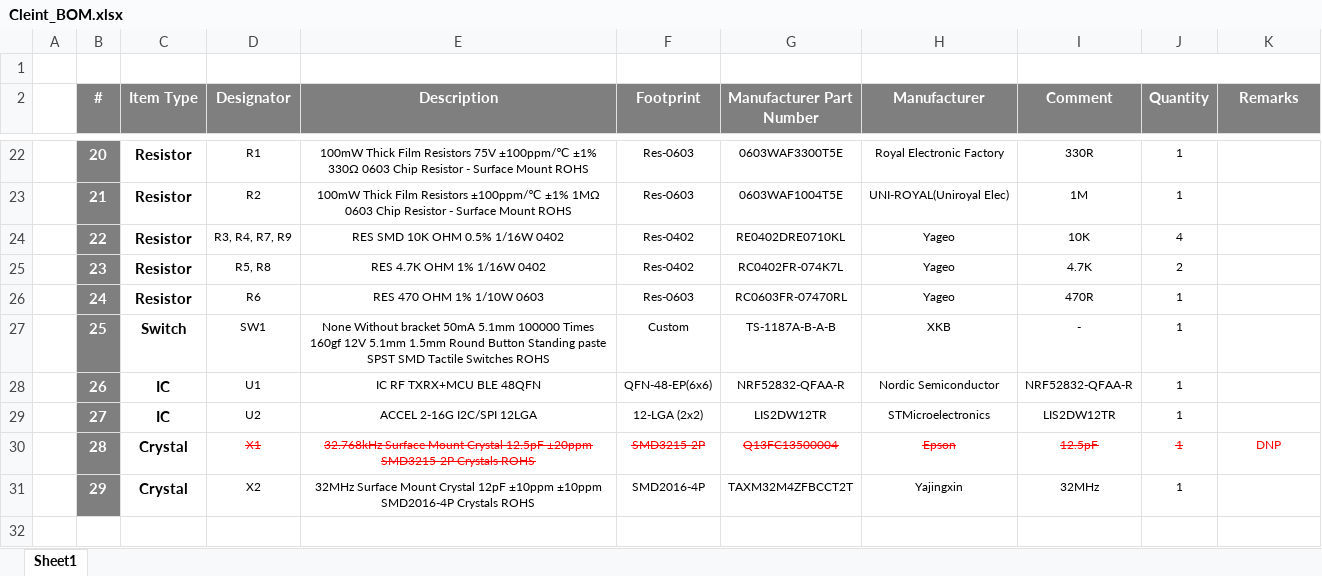
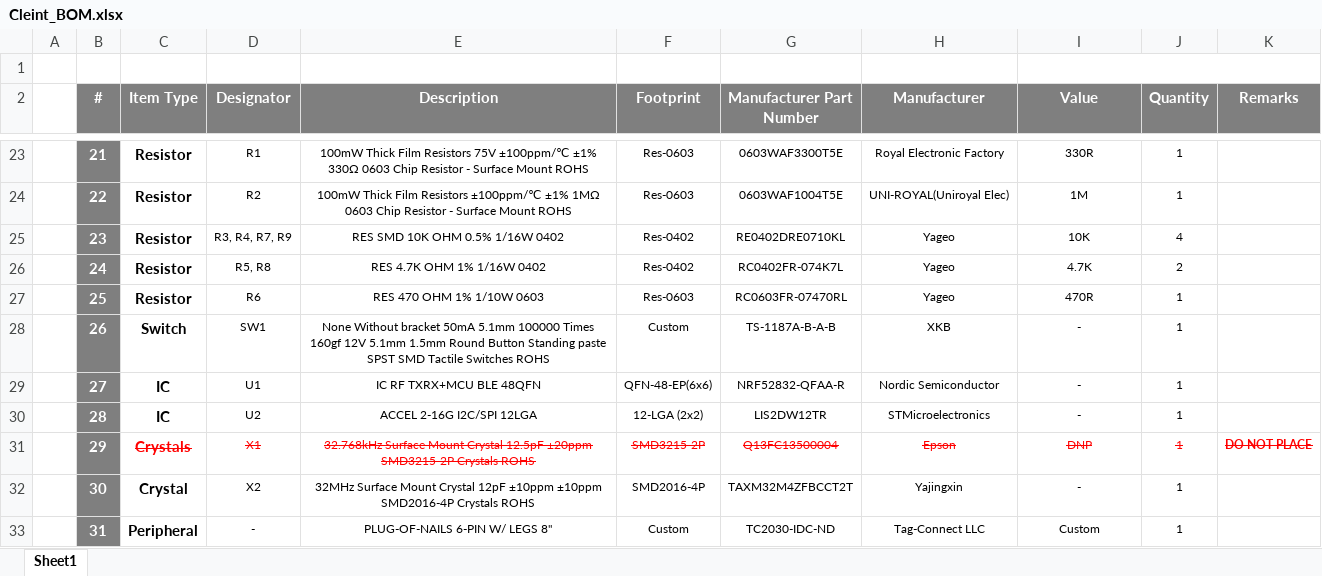
Before and after one commit to eSpark-Backup/anzora-slanukov-design-review, an Excel workbook: Design Files/BLE_Quick Switch V5/BOM/Cleint_BOM.xlsx, sheet Sheet1, drawn as a sheet; only a part is shown, gaps mark what is left out; values as stored, in another font and other column widths than the file's, no borders; addresses are those after the commit; the diff covers the shown part only; the diff names each change by its address in the sheet, - before the commit and + after, or states it on an @@ line.

```diff
--- a/Design Files/BLE_Quick Switch V5/BOM/Cleint_BOM.xlsx (sheet Sheet1)
+++ b/Design Files/BLE_Quick Switch V5/BOM/Cleint_BOM.xlsx (sheet Sheet1)
-I2: Comment
+I2: Value
-B23 (#): 20
+B23 (#): 21
-B24 (#): 21
+B24 (#): 22
-B25 (#): 22
+B25 (#): 23
-B26 (#): 23
+B26 (#): 24
-B27 (#): 24
+B27 (#): 25
-B28 (#): 25
+B28 (#): 26
-B29 (#): 26
+B29 (#): 27
-I29 (Value): NRF52832-QFAA-R
+I29 (Value): -
-B30 (#): 27
+B30 (#): 28
-I30 (Value): LIS2DW12TR
+I30 (Value): -
-B31 (#): 28
+B31 (#): 29
-C31 (Item Type): Crystal
+C31 (Item Type): Crystals
@@ C31 strikethrough: off → on, text colour: black → #FF0000 @@
-I31 (Value): 12.5pF
+I31 (Value): DNP
-K31 (Remarks): DNP
+K31 (Remarks): DO NOT PLACE
@@ K31 bold: off → on, strikethrough: off → on @@
-B32 (#): 29
+B32 (#): 30
-I32 (Value): 32MHz
+I32 (Value): -
+row 33:  | 31 | Peripheral | - | PLUG-OF-NAILS 6-PIN W/ LEGS 8" | Custom | TC2030-IDC-ND | Tag-Connect LLC | Custom | 1
```
Also changed, not shown: 1 added row, 32 edited cells and cell formats elsewhere in this sheet, formulas that keep their value, 1 other file.
